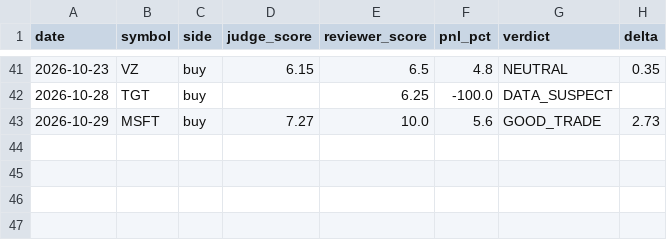
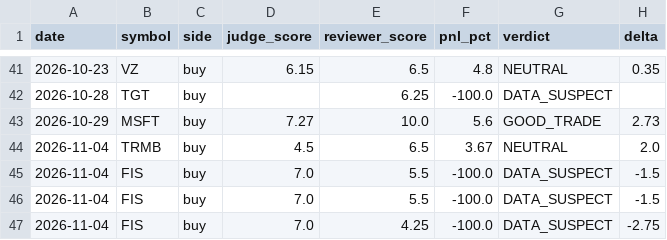
Before and after one commit to AlexTSung/ai-trading-agent, a CSV file: logs/paper/calibration-log.csv, drawn as a sheet; only a part is shown, gaps mark what is left out.

```diff
--- a/logs/paper/calibration-log.csv
+++ b/logs/paper/calibration-log.csv
@@ -43 +43,5 @@ date,symbol,side,judge_score,reviewer_score,pnl_pct,verdict,delta
 2026-10-29,MSFT,buy,7.27,10.0,5.6,GOOD_TRADE,2.73
+2026-11-04,TRMB,buy,4.5,6.5,3.67,NEUTRAL,2.0
+2026-11-04,FIS,buy,7.0,5.5,-100.0,DATA_SUSPECT,-1.5
+2026-11-04,FIS,buy,7.0,5.5,-100.0,DATA_SUSPECT,-1.5
+2026-11-04,FIS,buy,7.0,4.25,-100.0,DATA_SUSPECT,-2.75
```
Also changed, not shown: logs/paper/trade-log.csv, 7 other files.
